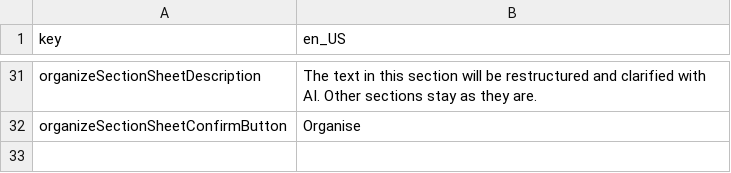
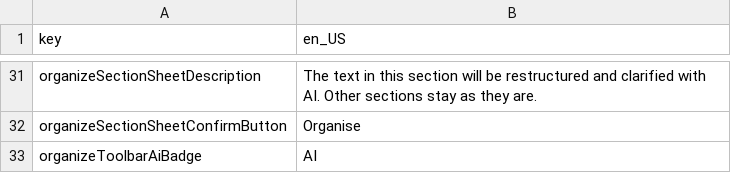
Before and after one commit to mtalha7274/Idea-Vault-Flutter, a CSV file: assets/translations/translations.csv, drawn as a sheet; only a part is shown, gaps mark what is left out; the diff names each change by its address in the sheet, - before the commit and + after, or states it on an @@ line.

```diff
--- a/assets/translations/translations.csv
+++ b/assets/translations/translations.csv
+row 33: organizeToolbarAiBadge | AI
```
Also changed, not shown: 3 other files.
